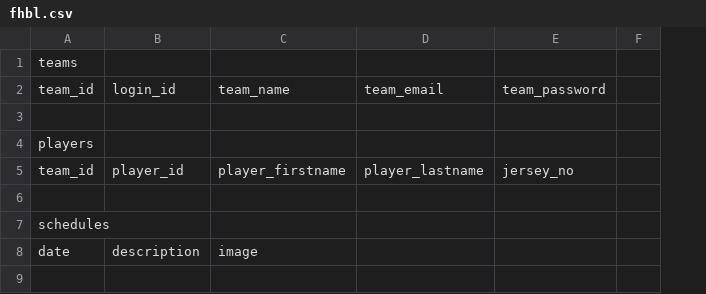
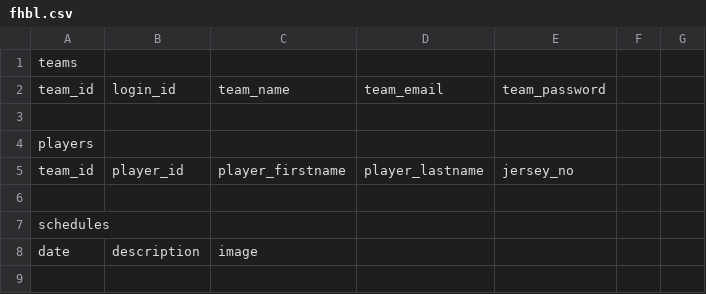
Before and after one commit to janeromero/janeromero.github.io, a CSV file: fhbl.csv, drawn as a sheet; only a part is shown; removed rows and columns are numbered as before the commit, all else as after; the diff names each change by its address in the sheet, - before the commit and + after, or states it on an @@ line.

```diff
--- a/fhbl.csv
+++ b/fhbl.csv
-column F, empty
+column F, empty
+column G, empty
```
Also changed, not shown: 3 other files.
